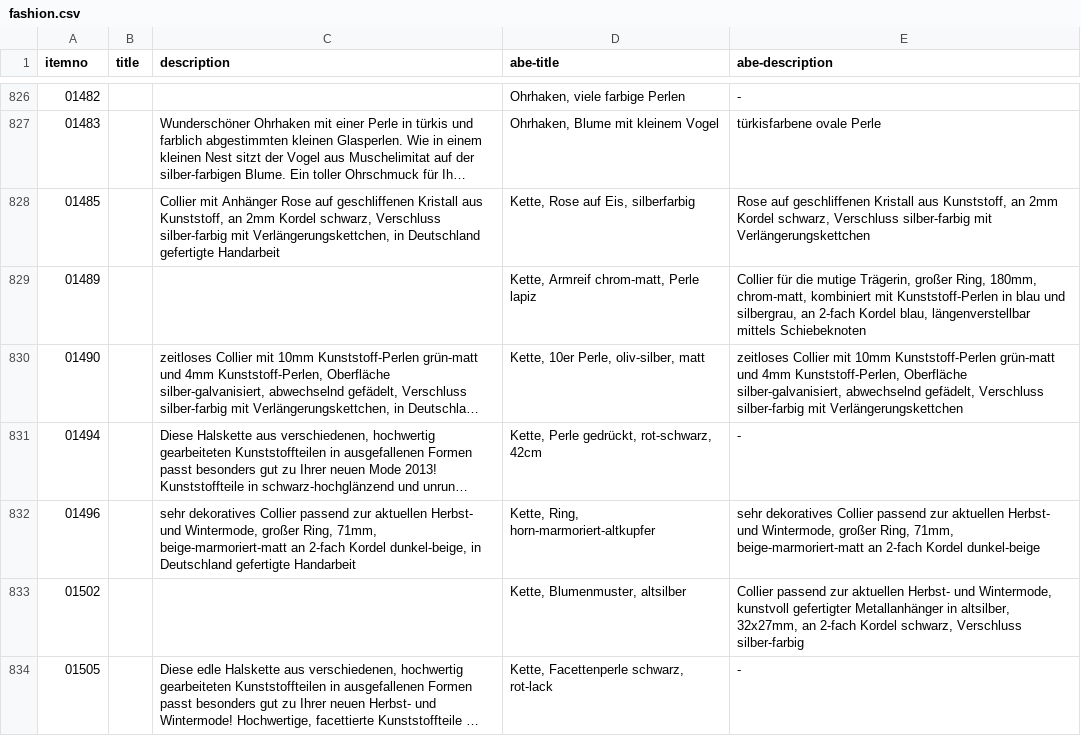
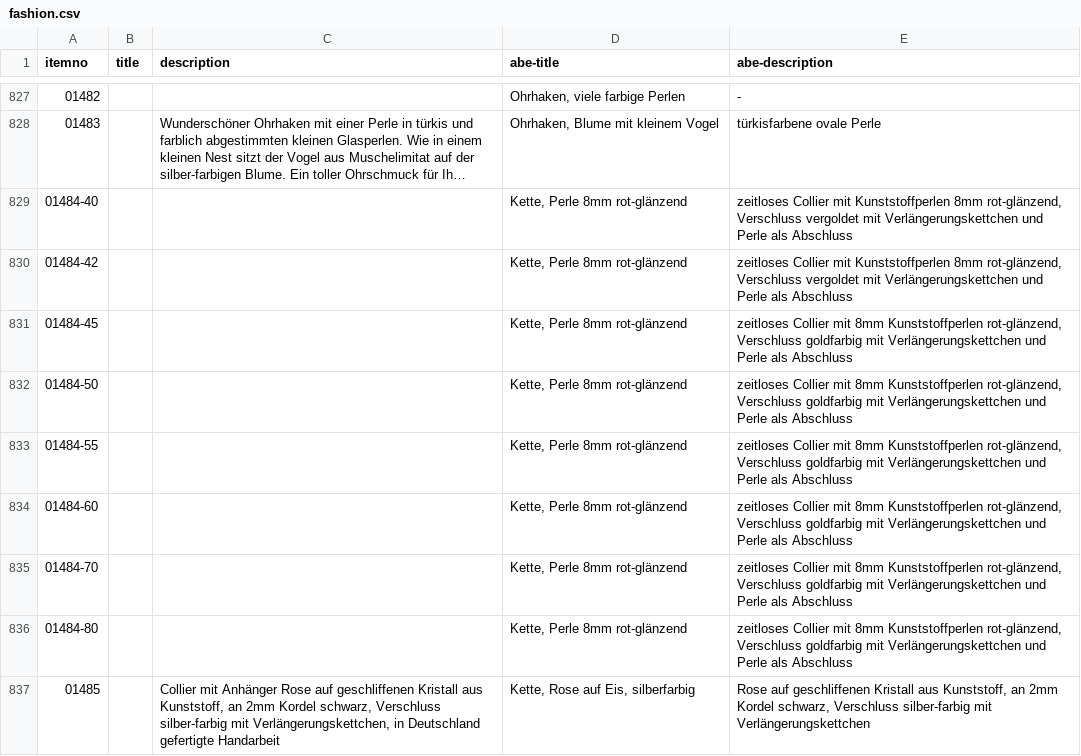
Before and after one commit to cbs68/products, a CSV file: de/fashion.csv, drawn as a sheet; only a part is shown, gaps mark what is left out; the shorter side is filled out with more unchanged rows; long unchanged cells end in …; the diff covers the shown part only; the diff names each change by its address in the sheet, - before the commit and + after, or states it on an @@ line.

```diff
--- a/de/fashion.csv
+++ b/de/fashion.csv
+row 829: 01484-40 |  |  | Kette, Perle 8mm rot-glänzend | zeitloses Collier mit Kunststoffperlen 8mm rot-glänzend, Verschluss vergoldet mit Verlängerungskettchen und Perle als Abschluss
+row 830: 01484-42 |  |  | Kette, Perle 8mm rot-glänzend | zeitloses Collier mit Kunststoffperlen 8mm rot-glänzend, Verschluss vergoldet mit Verlängerungskettchen und Perle als Abschluss
+row 831: 01484-45 |  |  | Kette, Perle 8mm rot-glänzend | zeitloses Collier mit 8mm Kunststoffperlen rot-glänzend, Verschluss goldfarbig mit Verlängerungskettchen und Perle als Abschluss
+row 832: 01484-50 |  |  | Kette, Perle 8mm rot-glänzend | zeitloses Collier mit 8mm Kunststoffperlen rot-glänzend, Verschluss goldfarbig mit Verlängerungskettchen und Perle als Abschluss
+row 833: 01484-55 |  |  | Kette, Perle 8mm rot-glänzend | zeitloses Collier mit 8mm Kunststoffperlen rot-glänzend, Verschluss goldfarbig mit Verlängerungskettchen und Perle als Abschluss
+row 834: 01484-60 |  |  | Kette, Perle 8mm rot-glänzend | zeitloses Collier mit 8mm Kunststoffperlen rot-glänzend, Verschluss goldfarbig mit Verlängerungskettchen und Perle als Abschluss
+row 835: 01484-70 |  |  | Kette, Perle 8mm rot-glänzend | zeitloses Collier mit 8mm Kunststoffperlen rot-glänzend, Verschluss goldfarbig mit Verlängerungskettchen und Perle als Abschluss
+row 836: 01484-80 |  |  | Kette, Perle 8mm rot-glänzend | zeitloses Collier mit 8mm Kunststoffperlen rot-glänzend, Verschluss goldfarbig mit Verlängerungskettchen und Perle als Abschluss
```
Also changed, not shown: 7 added rows and 51 edited cells elsewhere in this file, de/glass.csv, de/gold.csv, 2 other files.
